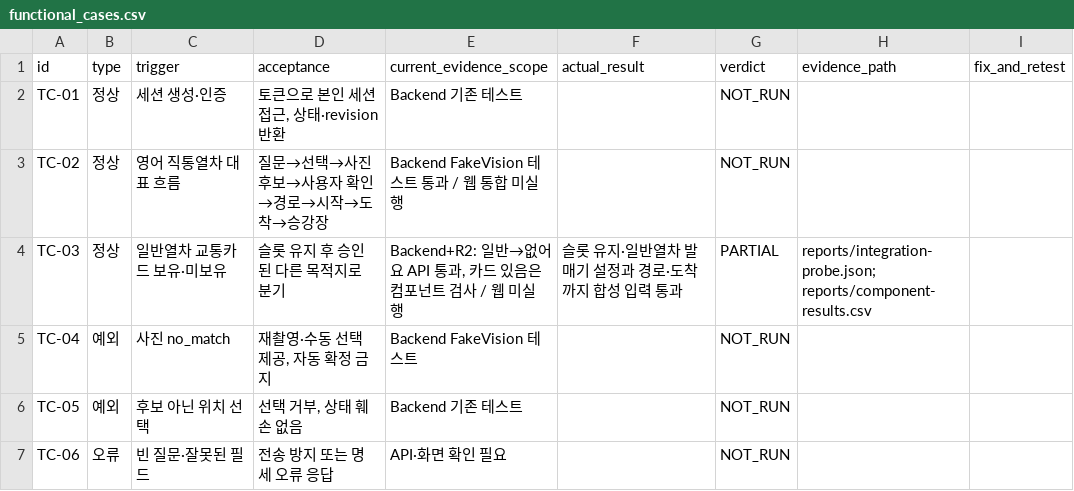
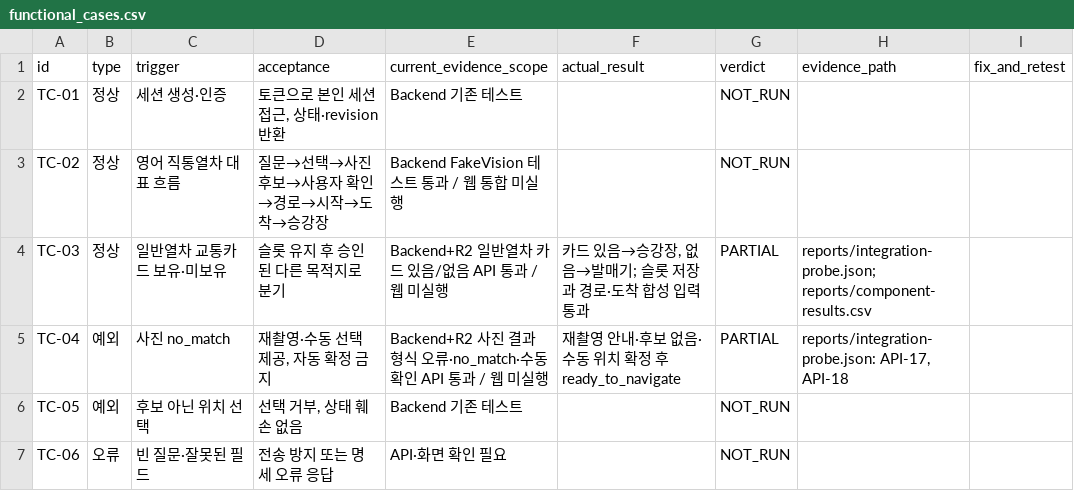
Before and after one commit to 2021147538/oneload-qa, a CSV file: eval/functional_cases.csv, drawn as a sheet; only a part is shown.

Commit message:
Expand Agent FAQ API checks and automate QA evidence

```diff
--- a/eval/functional_cases.csv
+++ b/eval/functional_cases.csv
@@ -3,4 +3,4 @@ TC-01,정상,세션 생성·인증,"토큰으로 본인 세션 접근, 상태·r
 TC-02,정상,영어 직통열차 대표 흐름,질문→선택→사진 후보→사용자 확인→경로→시작→도착→승강장,Backend FakeVision 테스트 통과 / 웹 통합 미실행,,NOT_RUN,,
-TC-03,정상,일반열차 교통카드 보유·미보유,슬롯 유지 후 승인된 다른 목적지로 분기,"Backend+R2: 일반→없어요 API 통과, 카드 있음은 컴포넌트 검사 / 웹 미실행",슬롯 유지·일반열차 발매기 설정과 경로·도착까지 합성 입력 통과,PARTIAL,reports/integration-probe.json; reports/component-results.csv,
-TC-04,예외,사진 no_match,"재촬영·수동 선택 제공, 자동 확정 금지",Backend FakeVision 테스트,,NOT_RUN,,
+TC-03,정상,일반열차 교통카드 보유·미보유,슬롯 유지 후 승인된 다른 목적지로 분기,Backend+R2 일반열차 카드 있음/없음 API 통과 / 웹 미실행,"카드 있음→승강장, 없음→발매기; 슬롯 저장과 경로·도착 합성 입력 통과",PARTIAL,reports/integration-probe.json; reports/component-results.csv,
+TC-04,예외,사진 no_match,"재촬영·수동 선택 제공, 자동 확정 금지",Backend+R2 사진 결과 형식 오류·no_match·수동 확인 API 통과 / 웹 미실행,재촬영 안내·후보 없음·수동 위치 확정 후 ready_to_navigate,PARTIAL,"reports/integration-probe.json: API-17, API-18",
 TC-05,예외,후보 아닌 위치 선택,"선택 거부, 상태 훼손 없음",Backend 기존 테스트,,NOT_RUN,,
```
Also changed, not shown: reports/component-results.csv, 15 other files.
